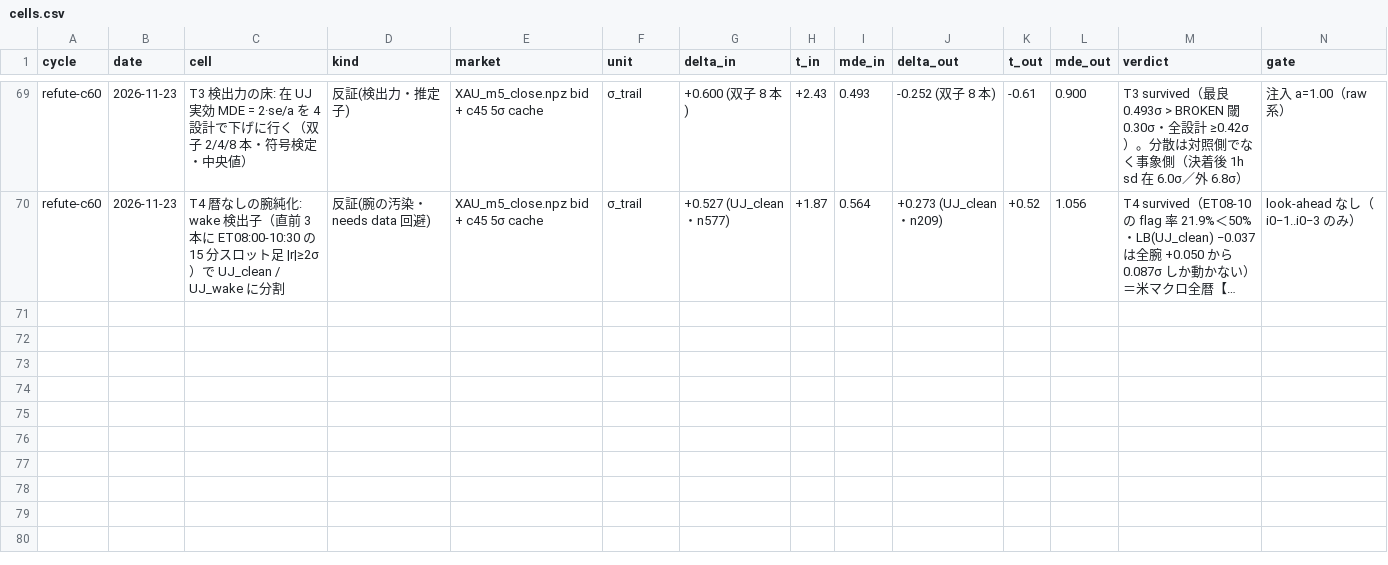
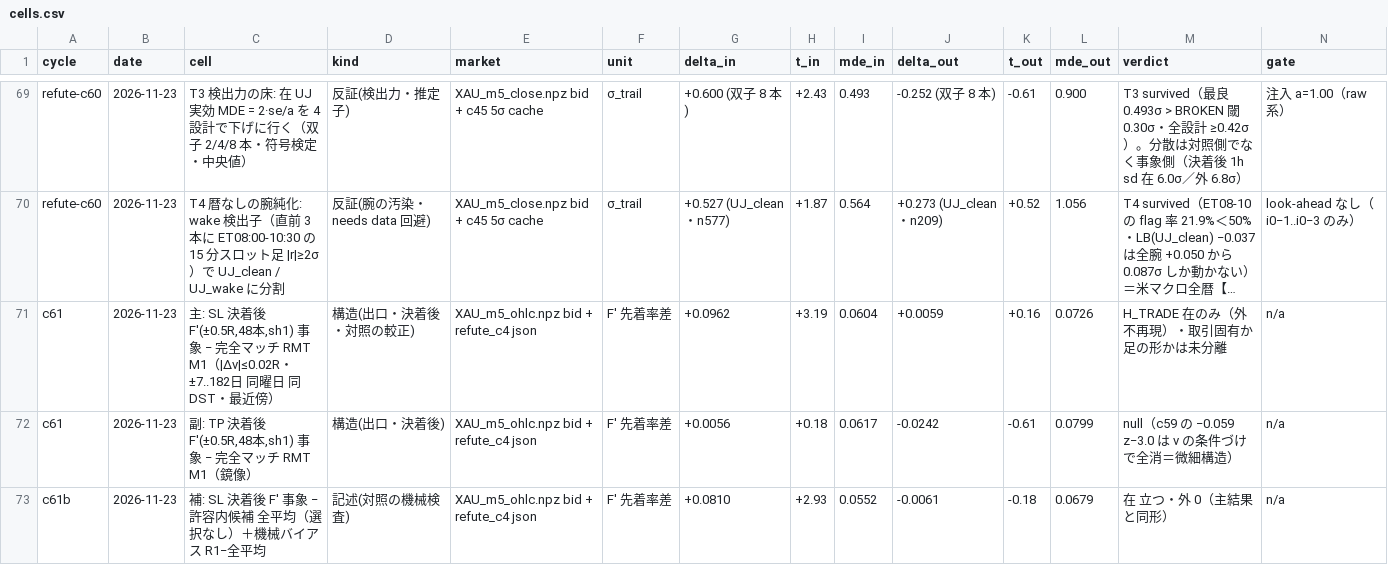
Before and after one commit to ke99089631-dev/aurel-memory-private-, a CSV file: projects/discretionary/live/AUREL_RESEARCH/data/cells.csv, drawn as a sheet; only a part is shown, gaps mark what is left out; long unchanged cells end in …; rows hold the shown columns only; the diff names each change by its address in the sheet, - before the commit and + after, or states it on an @@ line.

Commit message:
auto: AUREL sync 2026-11-23 12:52:22

```diff
--- a/projects/discretionary/live/AUREL_RESEARCH/data/cells.csv
+++ b/projects/discretionary/live/AUREL_RESEARCH/data/cells.csv
+row 71: c61 | 2026-11-23 | 主: SL 決着後 F'(±0.5R,48本,sh1) 事象 − 完全マッチ RMT M1（|Δv|≤0.02R・±7..182日 同曜日 同DST・最近傍） | 構造(出口・決着後・対照の較正) | XAU_m5_ohlc.npz bid + refute_c4 json | F' 先着率差 | +0.0962 | +3.19 | 0.0604 | +0.0059 | +0.16 | 0.0726 | H_TRADE 在のみ（外 不再現）・取引固有か足の形かは未分離 | n/a
+row 72: c61 | 2026-11-23 | 副: TP 決着後 F'(±0.5R,48本,sh1) 事象 − 完全マッチ RMT M1（鏡像） | 構造(出口・決着後) | XAU_m5_ohlc.npz bid + refute_c4 json | F' 先着率差 | +0.0056 | +0.18 | 0.0617 | -0.0242 | -0.61 | 0.0799 | null（c59 の −0.059 z−3.0 は v の条件づけで全消＝微細構造） | n/a
+row 73: c61b | 2026-11-23 | 補: SL 決着後 F' 事象 − 許容内候補 全平均（選択なし）＋機械バイアス R1−全平均 | 記述(対照の機械検査) | XAU_m5_ohlc.npz bid + refute_c4 json | F' 先着率差 | +0.0810 | +2.93 | 0.0552 | -0.0061 | -0.18 | 0.0679 | 在 立つ・外 0（主結果と同形） | n/a
```
Also changed, not shown: 22 other files.
